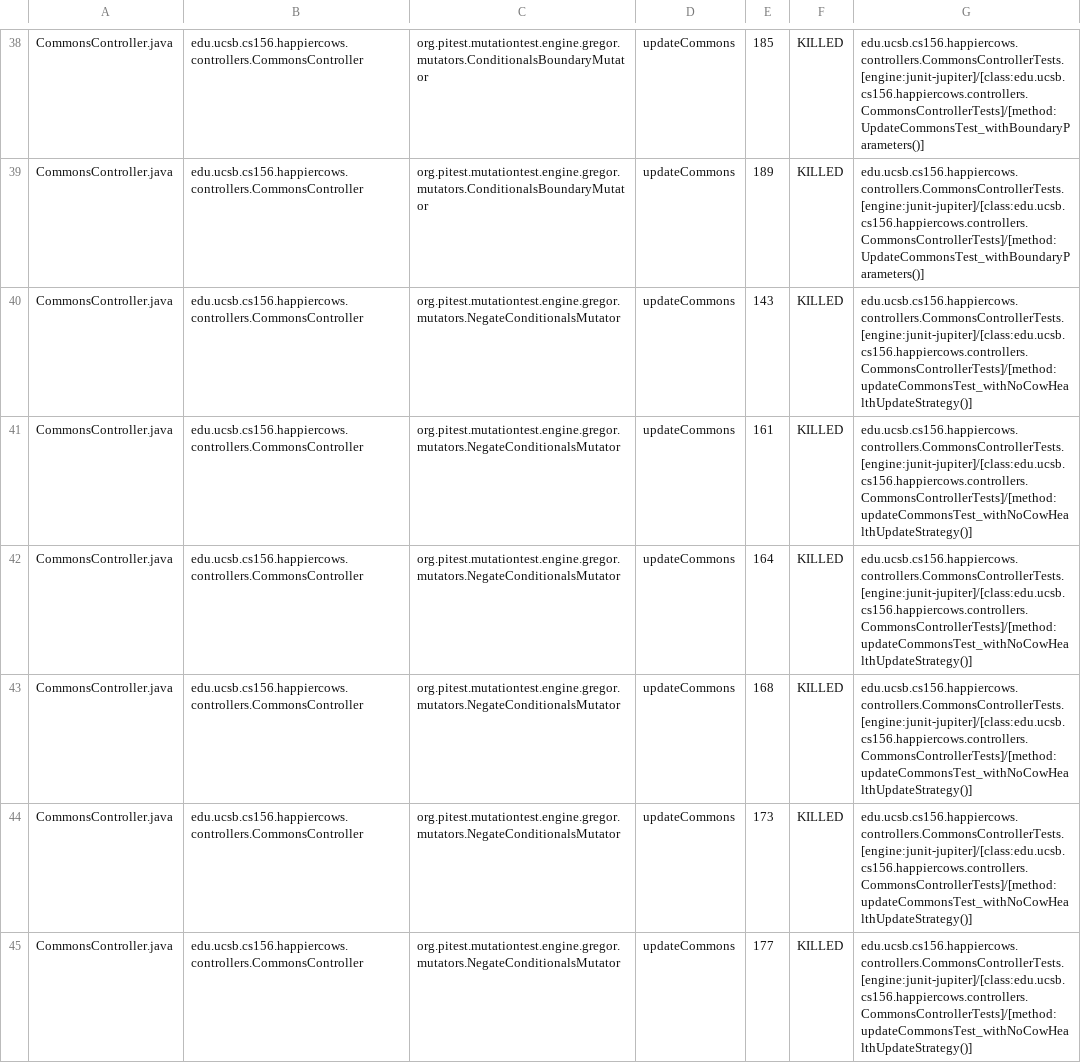
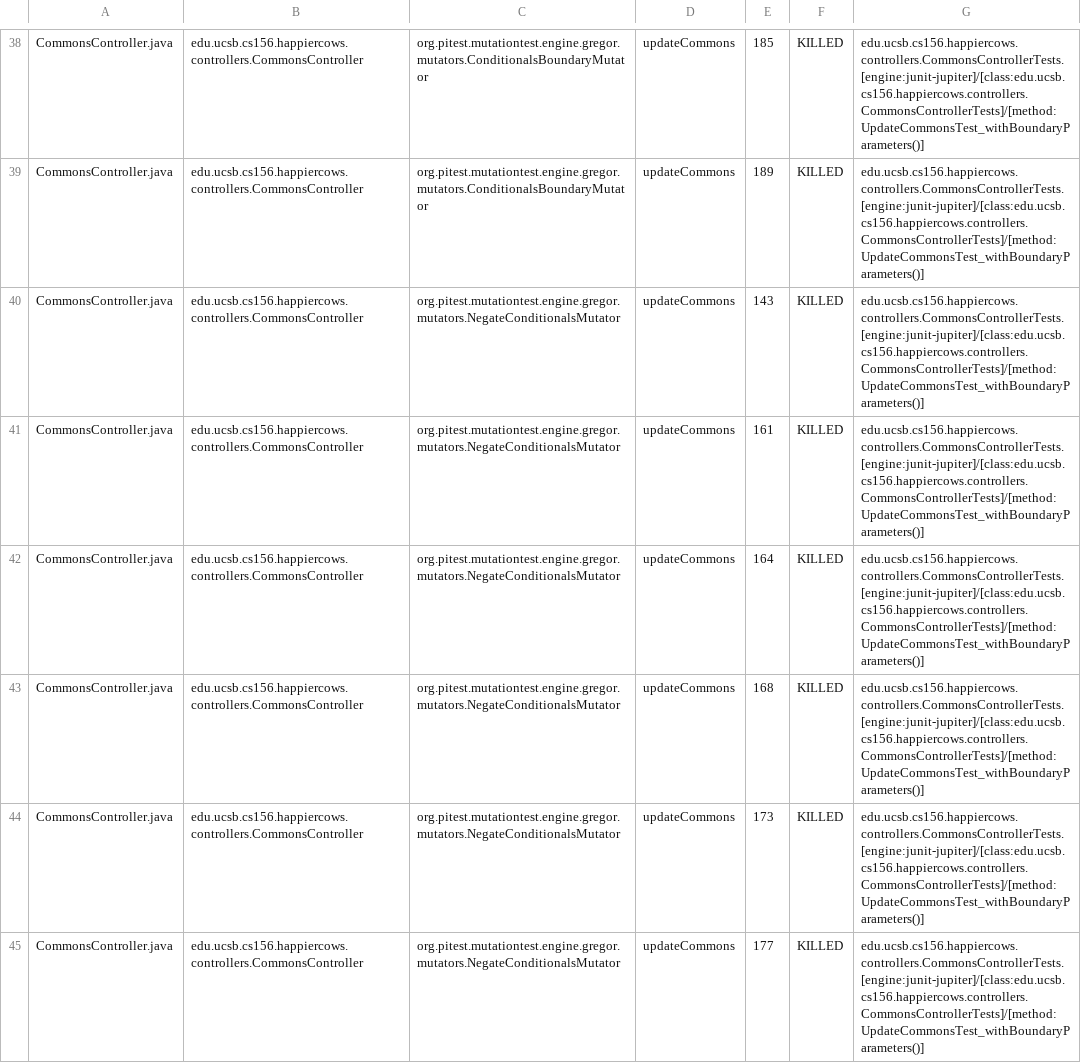
Before and after one commit to ucsb-cs156-f23/proj-happycows-f23-5pm-3, a CSV file: prs/19/pitest/mutations.csv, drawn as a sheet; only a part is shown, gaps mark what is left out; the diff covers the shown part only.

Commit message:
Deploying to gh-pages from @ ucsb-cs156-f23/proj-happycows-f23-5pm-3@2141d8ee3b6c8bbd70b77287a90395addcc338df 🚀

```diff
--- a/prs/19/pitest/mutations.csv
+++ b/prs/19/pitest/mutations.csv
@@ -39,7 +39,7 @@ CommonsController.java,edu.ucsb.cs156.happiercows.controllers.CommonsController,
 CommonsController.java,edu.ucsb.cs156.happiercows.controllers.CommonsController,org.pitest.mutationtest.engine.gregor.mutators.ConditionalsBoundaryMutator,updateCommons,189,KILLED,edu.ucsb.cs156.happiercows.controllers.CommonsControllerTests.[engine:junit-jupiter]/[class:edu.ucsb.cs156.happiercows.controllers.CommonsControllerTests]/[method:UpdateCommonsTest_withBoundaryParameters()]
-CommonsController.java,edu.ucsb.cs156.happiercows.controllers.CommonsController,org.pitest.mutationtest.engine.gregor.mutators.NegateConditionalsMutator,updateCommons,143,KILLED,edu.ucsb.cs156.happiercows.controllers.CommonsControllerTests.[engine:junit-jupiter]/[class:edu.ucsb.cs156.happiercows.controllers.CommonsControllerTests]/[method:updateCommonsTest_withNoCowHealthUpdateStrategy()]
-CommonsController.java,edu.ucsb.cs156.happiercows.controllers.CommonsController,org.pitest.mutationtest.engine.gregor.mutators.NegateConditionalsMutator,updateCommons,161,KILLED,edu.ucsb.cs156.happiercows.controllers.CommonsControllerTests.[engine:junit-jupiter]/[class:edu.ucsb.cs156.happiercows.controllers.CommonsControllerTests]/[method:updateCommonsTest_withNoCowHealthUpdateStrategy()]
-CommonsController.java,edu.ucsb.cs156.happiercows.controllers.CommonsController,org.pitest.mutationtest.engine.gregor.mutators.NegateConditionalsMutator,updateCommons,164,KILLED,edu.ucsb.cs156.happiercows.controllers.CommonsControllerTests.[engine:junit-jupiter]/[class:edu.ucsb.cs156.happiercows.controllers.CommonsControllerTests]/[method:updateCommonsTest_withNoCowHealthUpdateStrategy()]
-CommonsController.java,edu.ucsb.cs156.happiercows.controllers.CommonsController,org.pitest.mutationtest.engine.gregor.mutators.NegateConditionalsMutator,updateCommons,168,KILLED,edu.ucsb.cs156.happiercows.controllers.CommonsControllerTests.[engine:junit-jupiter]/[class:edu.ucsb.cs156.happiercows.controllers.CommonsControllerTests]/[method:updateCommonsTest_withNoCowHealthUpdateStrategy()]
-CommonsController.java,edu.ucsb.cs156.happiercows.controllers.CommonsController,org.pitest.mutationtest.engine.gregor.mutators.NegateConditionalsMutator,updateCommons,173,KILLED,edu.ucsb.cs156.happiercows.controllers.CommonsControllerTests.[engine:junit-jupiter]/[class:edu.ucsb.cs156.happiercows.controllers.CommonsControllerTests]/[method:updateCommonsTest_withNoCowHealthUpdateStrategy()]
-CommonsController.java,edu.ucsb.cs156.happiercows.controllers.CommonsController,org.pitest.mutationtest.engine.gregor.mutators.NegateConditionalsMutator,updateCommons,177,KILLED,edu.ucsb.cs156.happiercows.controllers.CommonsControllerTests.[engine:junit-jupiter]/[class:edu.ucsb.cs156.happiercows.controllers.CommonsControllerTests]/[method:updateCommonsTest_withNoCowHealthUpdateStrategy()]
+CommonsController.java,edu.ucsb.cs156.happiercows.controllers.CommonsController,org.pitest.mutationtest.engine.gregor.mutators.NegateConditionalsMutator,updateCommons,143,KILLED,edu.ucsb.cs156.happiercows.controllers.CommonsControllerTests.[engine:junit-jupiter]/[class:edu.ucsb.cs156.happiercows.controllers.CommonsControllerTests]/[method:UpdateCommonsTest_withBoundaryParameters()]
+CommonsController.java,edu.ucsb.cs156.happiercows.controllers.CommonsController,org.pitest.mutationtest.engine.gregor.mutators.NegateConditionalsMutator,updateCommons,161,KILLED,edu.ucsb.cs156.happiercows.controllers.CommonsControllerTests.[engine:junit-jupiter]/[class:edu.ucsb.cs156.happiercows.controllers.CommonsControllerTests]/[method:UpdateCommonsTest_withBoundaryParameters()]
+CommonsController.java,edu.ucsb.cs156.happiercows.controllers.CommonsController,org.pitest.mutationtest.engine.gregor.mutators.NegateConditionalsMutator,updateCommons,164,KILLED,edu.ucsb.cs156.happiercows.controllers.CommonsControllerTests.[engine:junit-jupiter]/[class:edu.ucsb.cs156.happiercows.controllers.CommonsControllerTests]/[method:UpdateCommonsTest_withBoundaryParameters()]
+CommonsController.java,edu.ucsb.cs156.happiercows.controllers.CommonsController,org.pitest.mutationtest.engine.gregor.mutators.NegateConditionalsMutator,updateCommons,168,KILLED,edu.ucsb.cs156.happiercows.controllers.CommonsControllerTests.[engine:junit-jupiter]/[class:edu.ucsb.cs156.happiercows.controllers.CommonsControllerTests]/[method:UpdateCommonsTest_withBoundaryParameters()]
+CommonsController.java,edu.ucsb.cs156.happiercows.controllers.CommonsController,org.pitest.mutationtest.engine.gregor.mutators.NegateConditionalsMutator,updateCommons,173,KILLED,edu.ucsb.cs156.happiercows.controllers.CommonsControllerTests.[engine:junit-jupiter]/[class:edu.ucsb.cs156.happiercows.controllers.CommonsControllerTests]/[method:UpdateCommonsTest_withBoundaryParameters()]
+CommonsController.java,edu.ucsb.cs156.happiercows.controllers.CommonsController,org.pitest.mutationtest.engine.gregor.mutators.NegateConditionalsMutator,updateCommons,177,KILLED,edu.ucsb.cs156.happiercows.controllers.CommonsControllerTests.[engine:junit-jupiter]/[class:edu.ucsb.cs156.happiercows.controllers.CommonsControllerTests]/[method:UpdateCommonsTest_withBoundaryParameters()]
```
Also changed, not shown: 46 edited cells elsewhere in this file, 46 other files.
